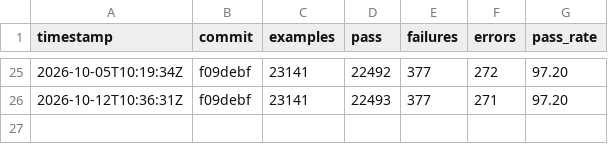
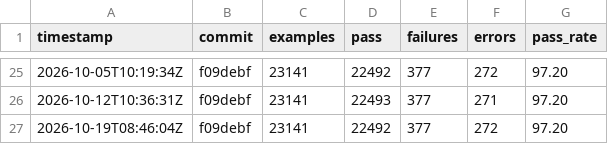
Before and after one commit to m561247/monoruby, a CSV file: spec/data/history_total.csv, drawn as a sheet; only a part is shown, gaps mark what is left out; the diff names each change by its address in the sheet, - before the commit and + after, or states it on an @@ line.

```diff
--- a/spec/data/history_total.csv
+++ b/spec/data/history_total.csv
+row 27: 2026-10-19T08:46:04Z | f09debf | 23141 | 22492 | 377 | 272 | 97.20
```
Also changed, not shown: spec/data/history.csv, 1 other file.
